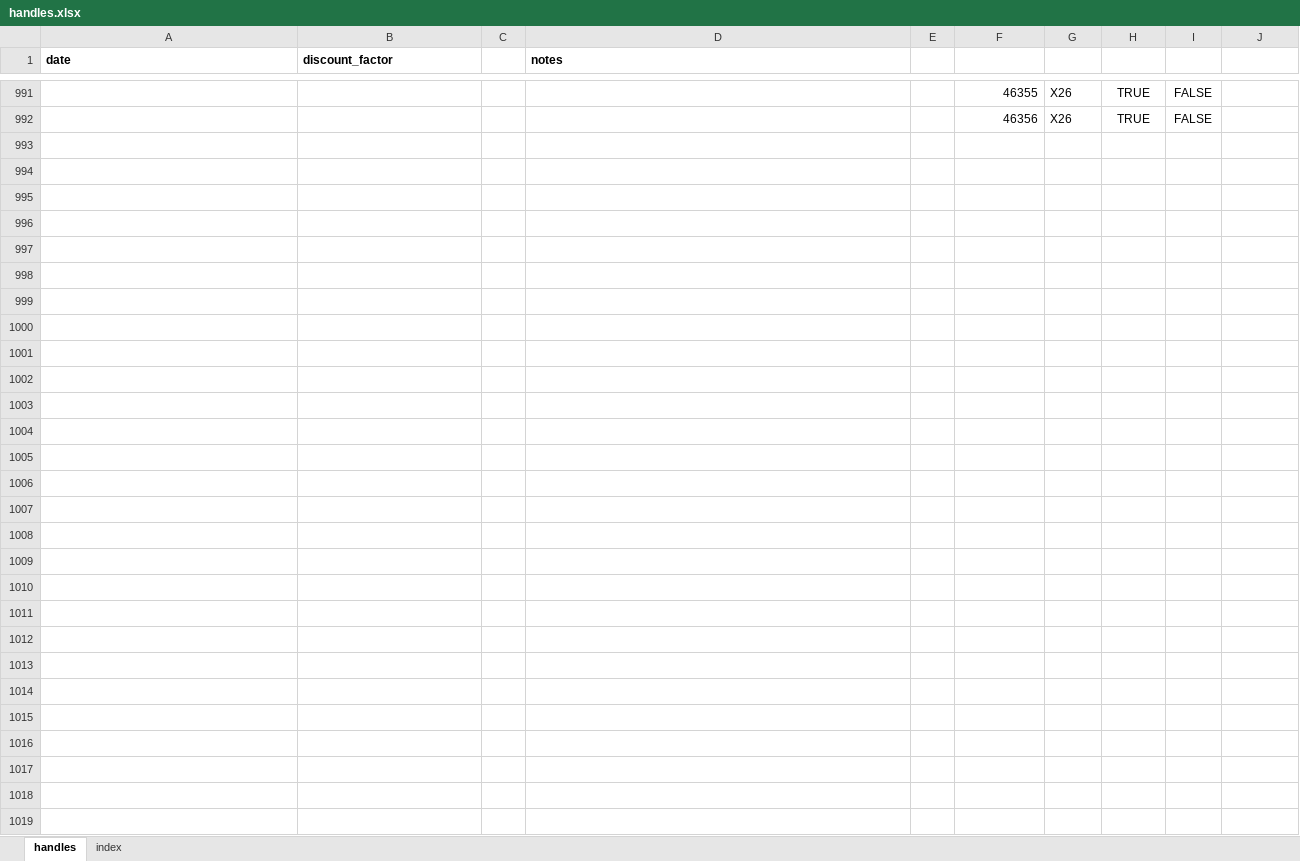
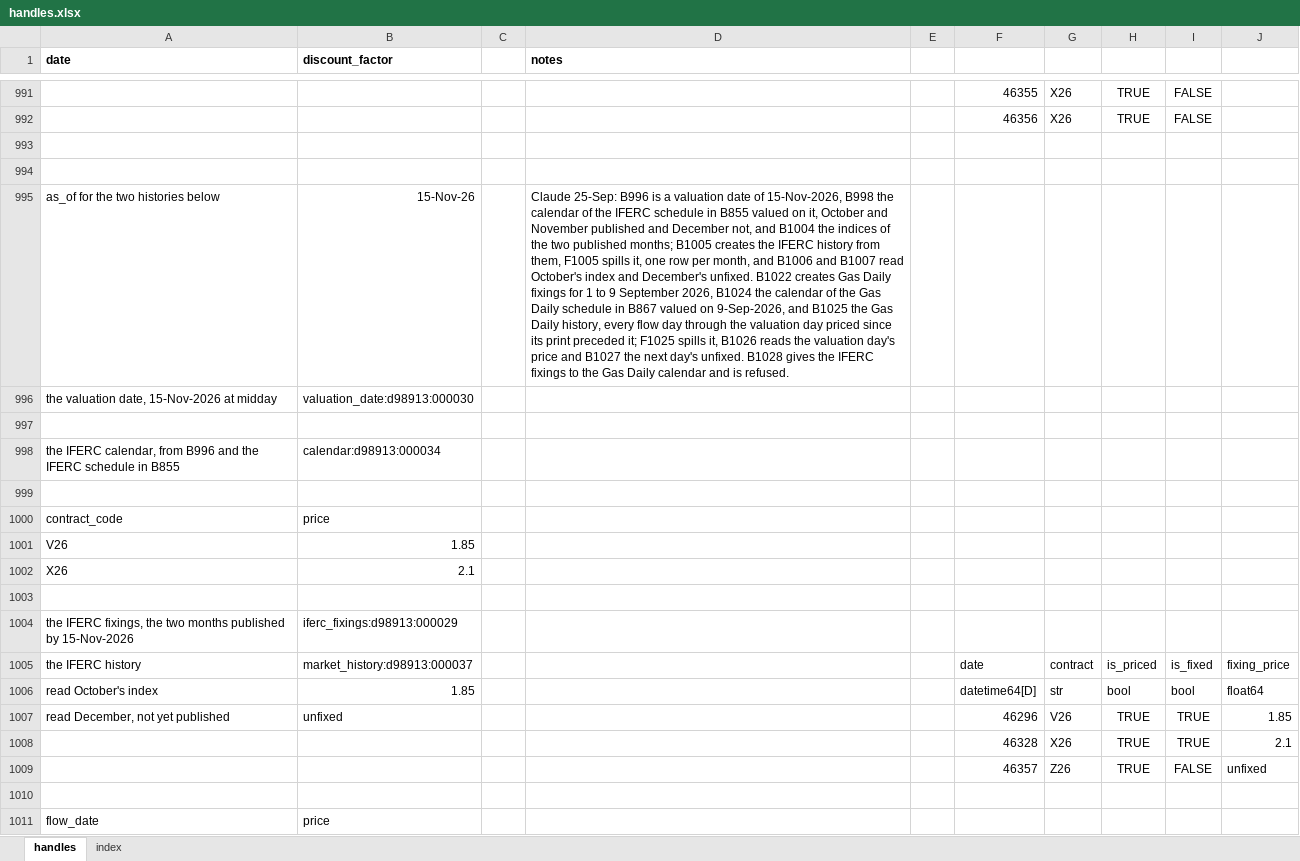
Before and after one commit to gobbles404/catalyst, an Excel workbook: workbooks/handles.xlsx, sheet handles, drawn as a sheet; only a part is shown, gaps mark what is left out; values as stored, in another font and other column widths than the file's, no borders; the diff covers the shown part only; the diff names each change by its address in the sheet, - before the commit and + after, or states it on an @@ line.

Commit message:
feat(library): the market history over any calendar, its fixings any handle bound by the calendar's kind (#105)

```diff
--- a/workbooks/handles.xlsx (sheet handles)
+++ b/workbooks/handles.xlsx (sheet handles)
+row 993: (empty)
+row 994: (empty)
+row 995: as_of for the two histories below | 15-Nov-26 |  | Claude 25-Sep: B996 is a valuation date of 15-Nov-2026, B998 the calendar of the IFERC schedule in B855 valued on it, October and November published and December not, and B1004 the indices of the two published months; B1005 creates the IFERC history from them, F1005 spills it, one row per month, and B1006 and B1007 read October's index and December's unfixed. B1022 creates Gas Daily fixings for 1 to 9 September 2026, B1024 the calendar of the Gas Daily schedule in B867 valued on 9-Sep-2026, and B1025 the Gas Daily history, every flow day through the valuation day priced since its print preceded it; F1025 spills it, B1026 reads the valuation day's price and B1027 the next day's unfixed. B1028 gives the IFERC fixings to the Gas Daily calendar and is refused.
+row 996: the valuation date, 15-Nov-2026 at midday | valuation_date:d98913:000030
+row 997: (empty)
+row 998: the IFERC calendar, from B996 and the IFERC schedule in B855 | calendar:d98913:000034
+row 999: (empty)
+row 1000: contract_code | price
+row 1001: V26 | 1.85
+row 1002: X26 | 2.1
+row 1003: (empty)
+row 1004: the IFERC fixings, the two months published by 15-Nov-2026 | iferc_fixings:d98913:000029
+row 1005: the IFERC history | market_history:d98913:000037 |  |  |  | date | contract | is_priced | is_fixed | fixing_price
+row 1006: read October's index | 1.85 |  |  |  | datetime64[D] | str | bool | bool | float64
+row 1007: read December, not yet published | unfixed |  |  |  | 46296 | V26 | TRUE | TRUE | 1.85
+row 1008:  |  |  |  |  | 46328 | X26 | TRUE | TRUE | 2.1
+row 1009:  |  |  |  |  | 46357 | Z26 | TRUE | FALSE | unfixed
+row 1010: (empty)
+row 1011: flow_date | price
```
Also changed, not shown: 106 added rows and 23 edited cells elsewhere in this sheet, sheet index, 28 other files.
